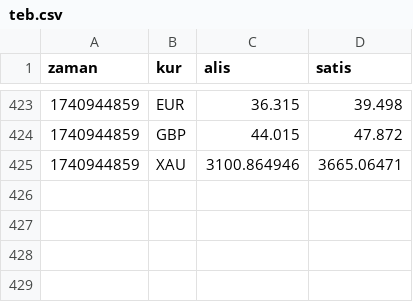
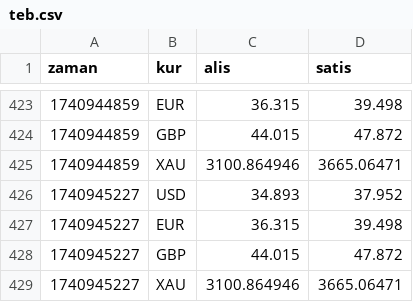
Before and after one commit to c6p/flat-bank, a CSV file: teb.csv, drawn as a sheet; only a part is shown, gaps mark what is left out; the diff names each change by its address in the sheet, - before the commit and + after, or states it on an @@ line.

Commit message:
Flat: latest data (2025-03-02T19:54:07.080Z) {   "date": "2025-03-02T19:54:07.080Z",   "files": [     {       "name": "ing.csv",       "deltaBytes": 482,       "source": "https://www.ing.com.tr/ProxyManagement/SiteManagerService_Script.aspx/GetCurrencyRates"     },     {       "name": "garanti.csv",       "deltaBytes": 408,       "source": "https://www.ing.com.tr/ProxyManagement/SiteManagerService_Script.aspx/GetCurrencyRates"     },     {       "name": "enpara.csv",       "deltaBytes": 109,       "source": "https://www.qnbfinansbank.enpara.com/hesaplar/doviz-ve-altin-kurlari"     },     {       "name": "teb.csv",       "deltaBytes": 125,       "source": "https://www.cepteteb.com.tr/services/GetGunlukDovizKur"     },     {       "name": "hsbc.csv",       "deltaBytes": 462,       "source": "https://www.hsbcyatirim.com.tr/api/hsbcdata/getForeignCurrencies"     },     {       "name": "kuveytturk.csv",       "deltaBytes": 172,       "source": "https://www.kuveytturk.com.tr/ck0d84?B83A1EF44DD940F2FEC85646BDB25EA0"     },     {       "name": "isbank.csv",       "deltaBytes": 396,       "source": "https://www.isbank.com.tr/_vti_bin/DV.Isbank/PriceAndRate/PriceAndRateService.svc/GetFxRates"     },     {       "name": "ziraat.csv",       "deltaBytes": 343,       "source": "https://www.ing.com.tr/ProxyManagement/SiteManagerService_Script.aspx/GetCurrencyRates"     },     {       "name": "yapikredi.csv",       "deltaBytes": 107,       "source": "https://www.yapikredi.com.tr/_ajaxproxy/general.aspx/LoadMainCurrencies"     }   ] }

```diff
--- a/teb.csv
+++ b/teb.csv
+row 426: 1740945227 | USD | 34.893 | 37.952
+row 427: 1740945227 | EUR | 36.315 | 39.498
+row 428: 1740945227 | GBP | 44.015 | 47.872
+row 429: 1740945227 | XAU | 3100.864946 | 3665.06471
```
Also changed, not shown: hsbc.csv, ing.csv, 6 other files.
